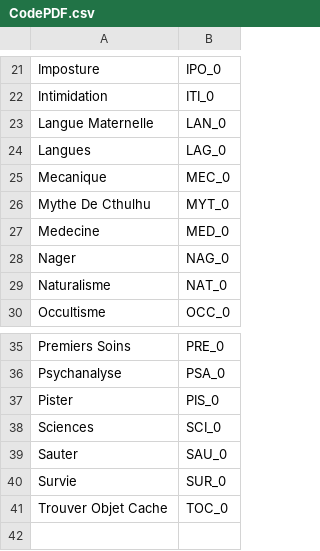
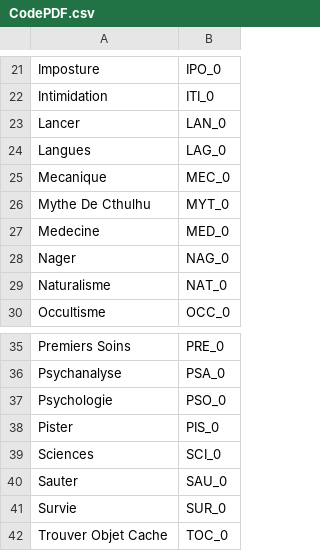
Before and after one commit to Onigawa/Cthulhu, a CSV file: CodePDF.csv, drawn as a sheet; only a part is shown, gaps mark what is left out.

```diff
--- a/CodePDF.csv
+++ b/CodePDF.csv
@@ -22,3 +22,3 @@ Imposture;IPO_0
 Intimidation;ITI_0
-Langue Maternelle;LAN_0
+Lancer;LAN_0
 Langues;LAG_0
@@ -36,2 +36,3 @@ Premiers Soins;PRE_0
 Psychanalyse;PSA_0
+Psychologie;PSO_0
 Pister;PIS_0
```
Also changed, not shown: Occupation.csv, 2 other files.
